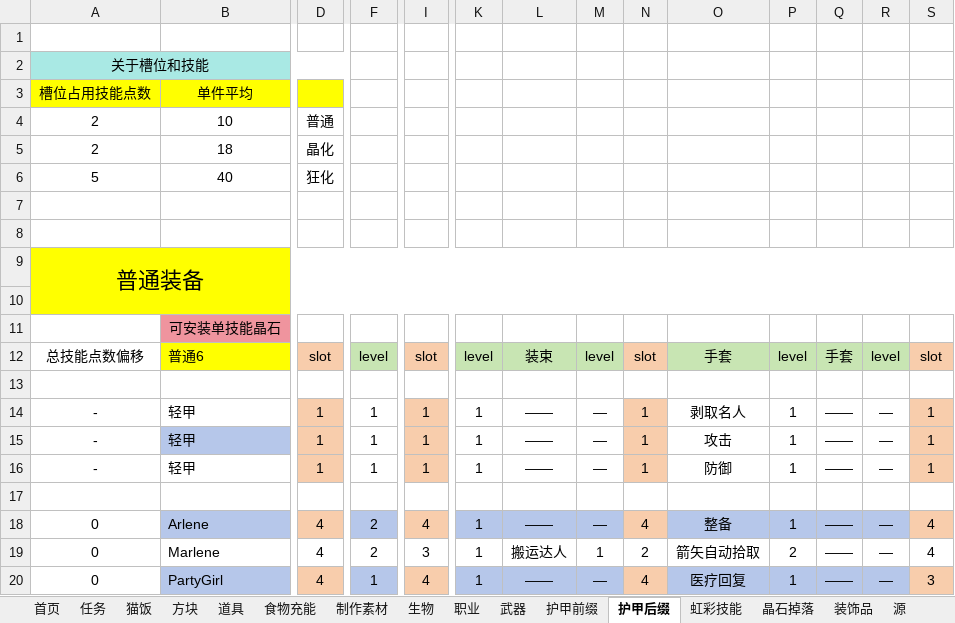
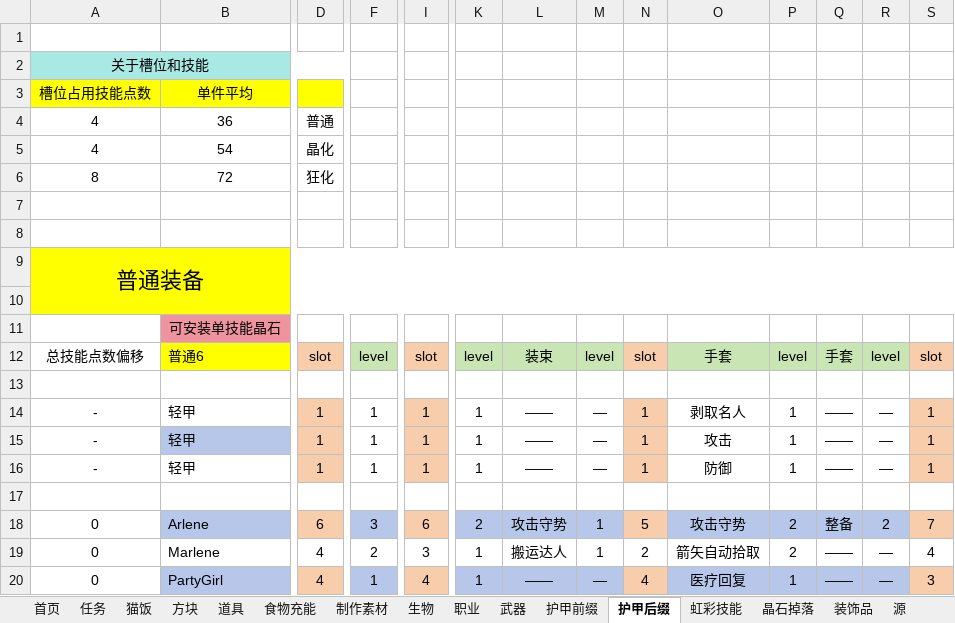
Before and after one commit to DreamBlueSun/7daystodie, an Excel workbook: iridescent/src/main/resources/IridescentAlchemy3-TraceOfBattle/ReadMe.xlsx, sheet 护甲后缀, drawn as a sheet; only a part is shown, gaps mark what is left out; values as stored, in another font and other column widths than the file's, no borders; removed rows and columns are numbered as before the commit, all else as after; rows hold the shown columns only; the diff names each change by its address in the sheet, - before the commit and + after, or states it on an @@ line.

```diff
--- a/iridescent/src/main/resources/IridescentAlchemy3-TraceOfBattle/ReadMe.xlsx (sheet 护甲后缀)
+++ b/iridescent/src/main/resources/IridescentAlchemy3-TraceOfBattle/ReadMe.xlsx (sheet 护甲后缀)
-row 4: 2 | 10 | 普通
-row 5: 2 | 18 | 晶化
-row 6: 5 | 40 | 狂化
+row 4: 4 | 36 | 普通
+row 5: 4 | 54 | 晶化
+row 6: 8 | 72 | 狂化
-D18: 4
+D18: 6
-F18: 2
+F18: 3
-I18: 4
+I18: 6
-K18: 1
+K18: 2
-L18: ——
+L18: 攻击守势
-M18: —
+M18: 1
-N18: 4
+N18: 5
-O18: 整备
+O18: 攻击守势
-P18: 1
+P18: 2
-Q18: ——
+Q18: 整备
-R18: —
+R18: 2
-S18: 4
+S18: 7
```
Also changed, not shown: 5 other files.
